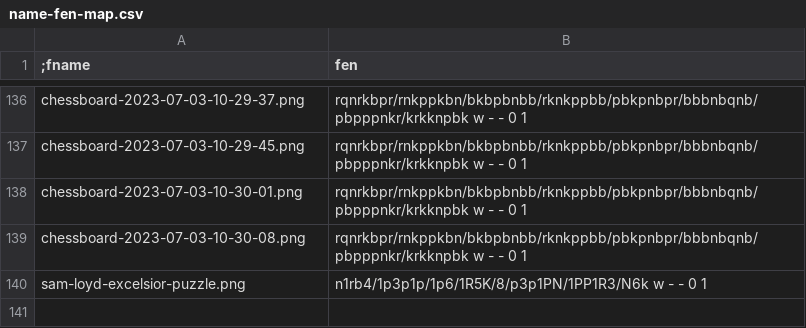
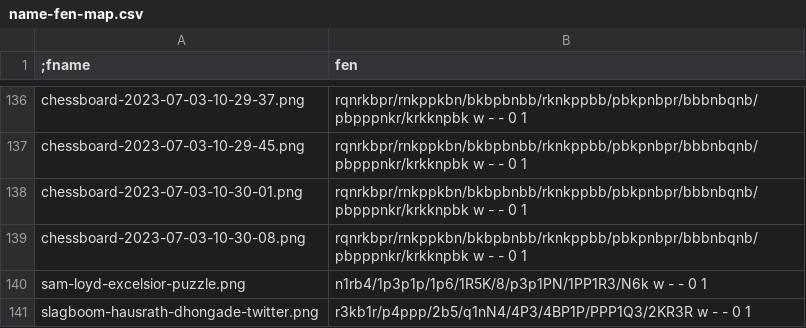
Before and after one commit to kedarmhaswade/fenai, a CSV file: data/raw/name-fen-map.csv, drawn as a sheet; only a part is shown, gaps mark what is left out; the diff names each change by its address in the sheet, - before the commit and + after, or states it on an @@ line.

Commit message:
add puzzle from GM Dhongade twitter

```diff
--- a/data/raw/name-fen-map.csv
+++ b/data/raw/name-fen-map.csv
+row 141: slagboom-hausrath-dhongade-twitter.png | r3kb1r/p4ppp/2b5/q1nN4/4P3/4BP1P/PPP1Q3/2KR3R w - - 0 1
```
Also changed, not shown: 15 other files.
